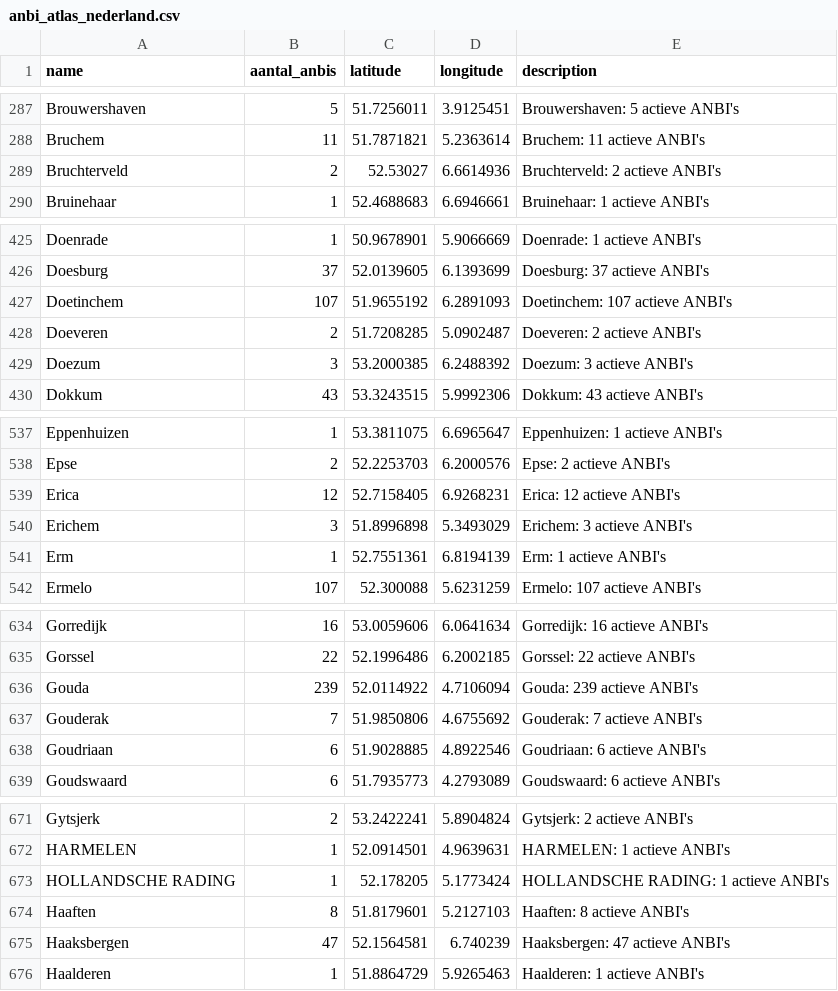
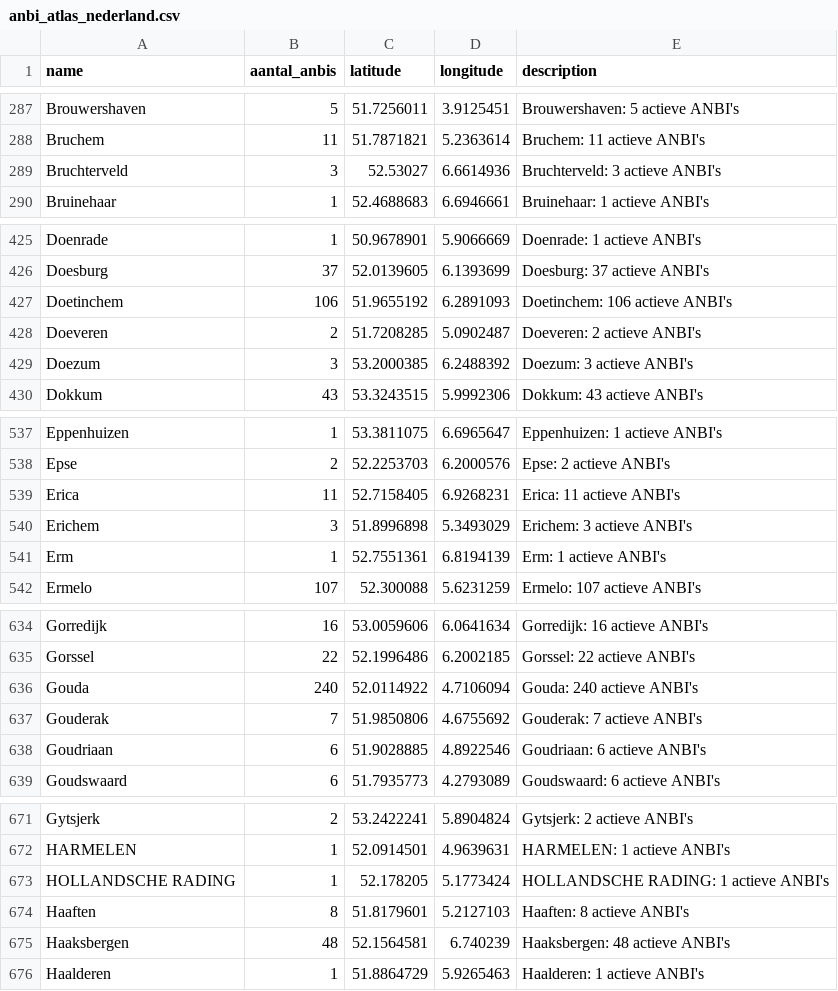
Before and after one commit to jordanvanbergen/anbi-atlas, a CSV file: anbi_atlas_nederland.csv, drawn as a sheet; only a part is shown, gaps mark what is left out; the diff covers the shown part only.

```diff
--- a/anbi_atlas_nederland.csv
+++ b/anbi_atlas_nederland.csv
@@ -288,3 +288,3 @@ Brouwershaven,5,51.7256011,3.9125451,Brouwershaven: 5 actieve ANBI's
 Bruchem,11,51.7871821,5.2363614,Bruchem: 11 actieve ANBI's
-Bruchterveld,2,52.53027,6.6614936,Bruchterveld: 2 actieve ANBI's
+Bruchterveld,3,52.53027,6.6614936,Bruchterveld: 3 actieve ANBI's
 Bruinehaar,1,52.4688683,6.6946661,Bruinehaar: 1 actieve ANBI's
@@ -426,3 +426,3 @@ Doenrade,1,50.9678901,5.9066669,Doenrade: 1 actieve ANBI's
 Doesburg,37,52.0139605,6.1393699,Doesburg: 37 actieve ANBI's
-Doetinchem,107,51.9655192,6.2891093,Doetinchem: 107 actieve ANBI's
+Doetinchem,106,51.9655192,6.2891093,Doetinchem: 106 actieve ANBI's
 Doeveren,2,51.7208285,5.0902487,Doeveren: 2 actieve ANBI's
@@ -538,3 +538,3 @@ Eppenhuizen,1,53.3811075,6.6965647,Eppenhuizen: 1 actieve ANBI's
 Epse,2,52.2253703,6.2000576,Epse: 2 actieve ANBI's
-Erica,12,52.7158405,6.9268231,Erica: 12 actieve ANBI's
+Erica,11,52.7158405,6.9268231,Erica: 11 actieve ANBI's
 Erichem,3,51.8996898,5.3493029,Erichem: 3 actieve ANBI's
@@ -635,3 +635,3 @@ Gorredijk,16,53.0059606,6.0641634,Gorredijk: 16 actieve ANBI's
 Gorssel,22,52.1996486,6.2002185,Gorssel: 22 actieve ANBI's
-Gouda,239,52.0114922,4.7106094,Gouda: 239 actieve ANBI's
+Gouda,240,52.0114922,4.7106094,Gouda: 240 actieve ANBI's
 Gouderak,7,51.9850806,4.6755692,Gouderak: 7 actieve ANBI's
@@ -674,3 +674,3 @@ HOLLANDSCHE RADING,1,52.178205,5.1773424,HOLLANDSCHE RADING: 1 actieve ANBI's
 Haaften,8,51.8179601,5.2127103,Haaften: 8 actieve ANBI's
-Haaksbergen,47,52.1564581,6.740239,Haaksbergen: 47 actieve ANBI's
+Haaksbergen,48,52.1564581,6.740239,Haaksbergen: 48 actieve ANBI's
 Haalderen,1,51.8864729,5.9265463,Haalderen: 1 actieve ANBI's
```
Also changed, not shown: 1 added row and 62 edited cells elsewhere in this file.
